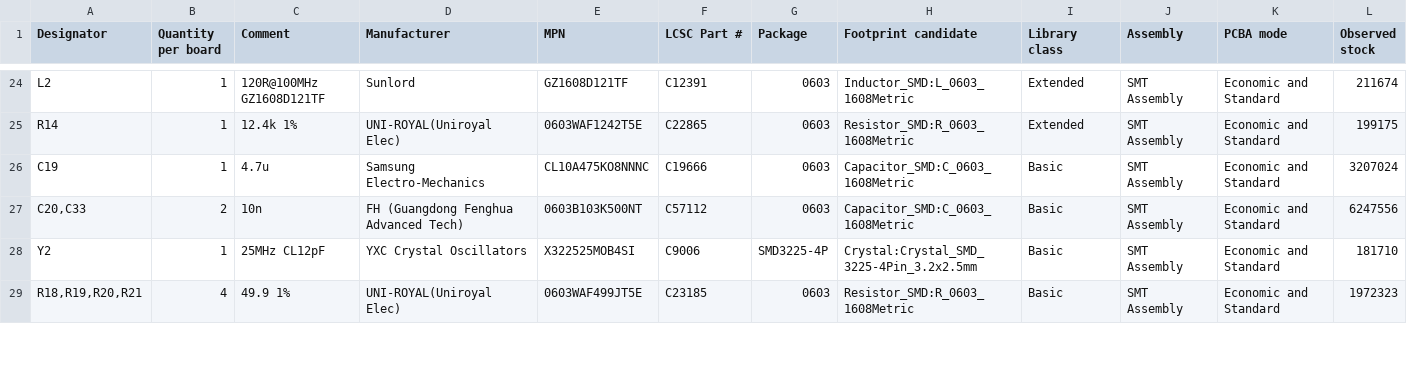
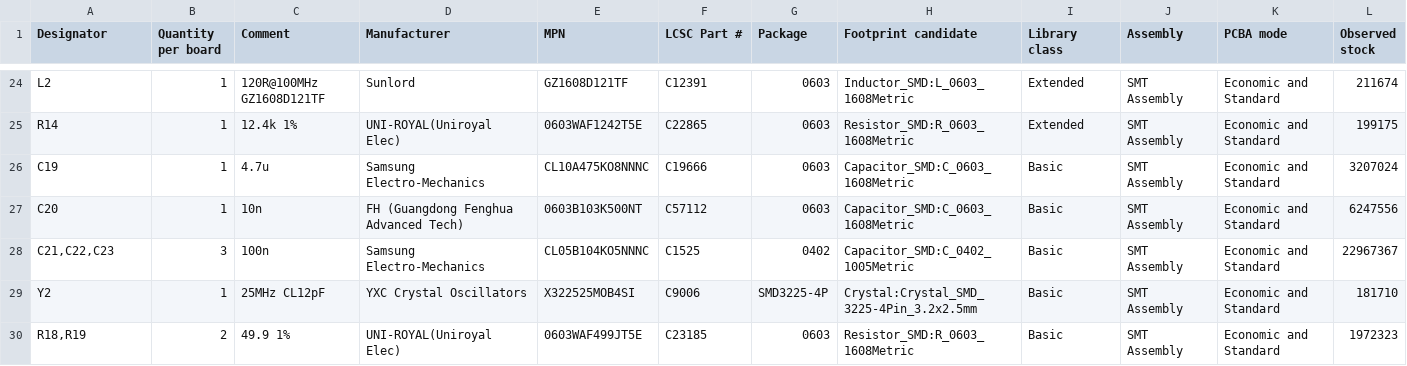
Before and after one commit to ddasdkimo/rack-atx-controller, a CSV file: hardware/bom/controller-bom.csv, drawn as a sheet; only a part is shown, gaps mark what is left out; addresses are those after the commit; rows hold the shown columns only; the diff covers the shown part only; the diff names each change by its address in the sheet, - before the commit and + after, or states it on an @@ line.

Commit message:
Update Site source

```diff
--- a/hardware/bom/controller-bom.csv
+++ b/hardware/bom/controller-bom.csv
-A27 (Designator): C20,C33
+A27 (Designator): C20
-B27 (Quantity per board): 2
+B27 (Quantity per board): 1
+row 28: C21,C22,C23 | 3 | 100n | Samsung Electro-Mechanics | CL05B104KO5NNNC | C1525 | 0402 | Capacitor_SMD:C_0402_1005Metric | Basic | SMT Assembly | Economic and Standard | 22967367
-A30 (Designator): R18,R19,R20,R21
+A30 (Designator): R18,R19
-B30 (Quantity per board): 4
+B30 (Quantity per board): 2
```
Also changed, not shown: 2 added rows and 13 edited cells elsewhere in this file, hardware/bom/batch-parts-cost.csv, hardware/bom/controller-jlc-bom.csv, 44 other files.
